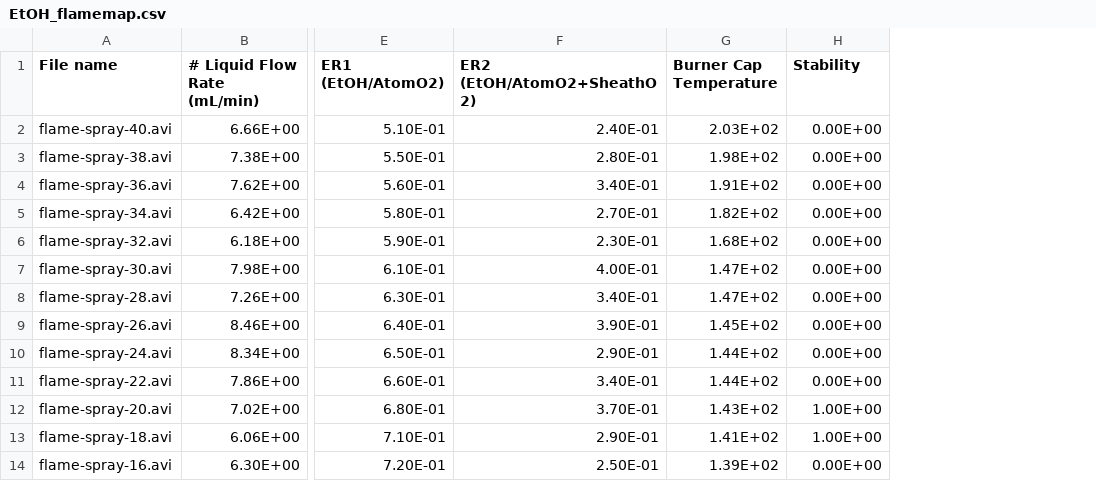
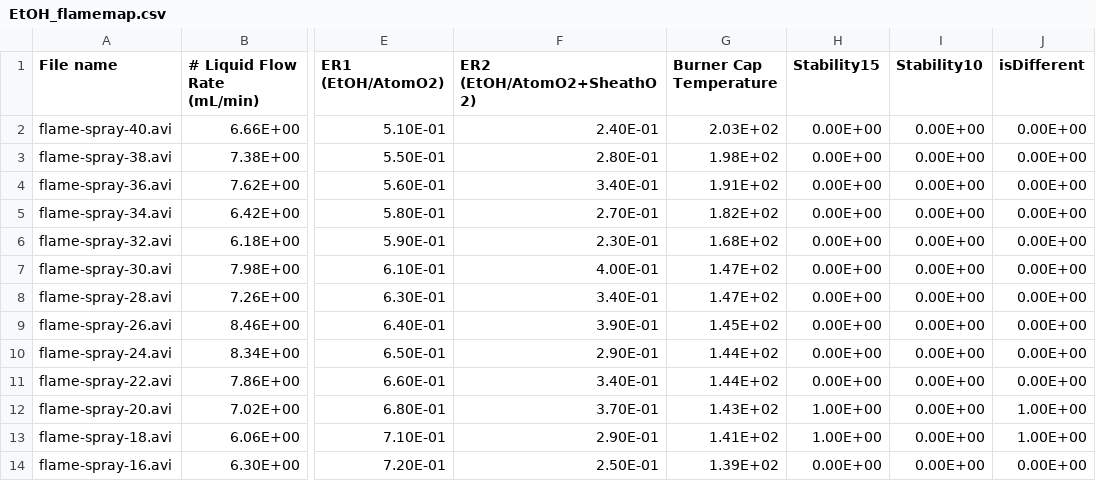
Before and after one commit to jpan17/flame-stability, a CSV file: EtOH_flamemap.csv, drawn as a sheet; only a part is shown, gaps mark what is left out; the diff names each change by its address in the sheet, - before the commit and + after, or states it on an @@ line.

```diff
--- a/EtOH_flamemap.csv
+++ b/EtOH_flamemap.csv
+column I (Stability10), rows 2-14: all 0.00E+00
+column J (isDifferent), rows 2-14: 0.00E+00 | 0.00E+00 | 0.00E+00 | 0.00E+00 | 0.00E+00 | 0.00E+00 | 0.00E+00 | 0.00E+00 | 0.00E+00 | 0.00E+00 | 1.00E+00 | 1.00E+00 | 0.00E+00
-H1: Stability
+H1: Stability15
```
Also changed, not shown: 2 other files.
